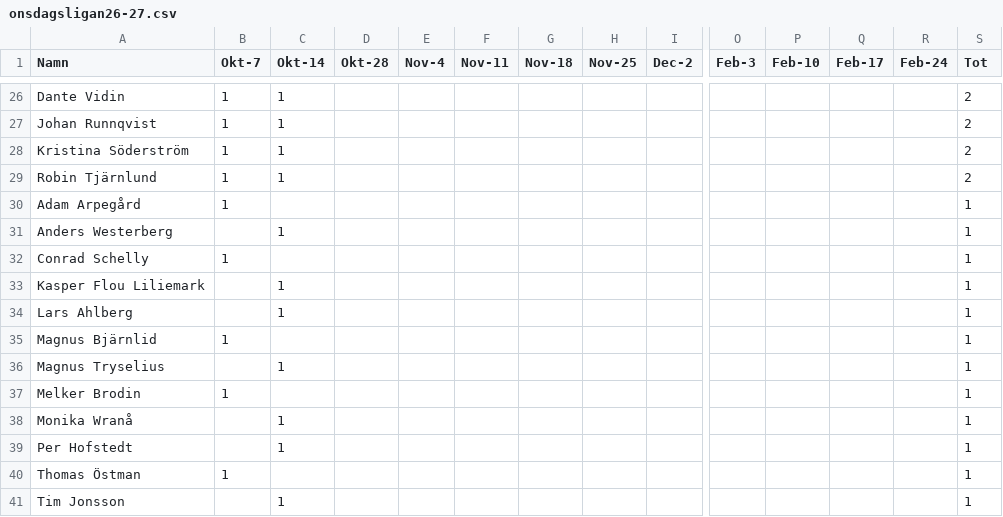
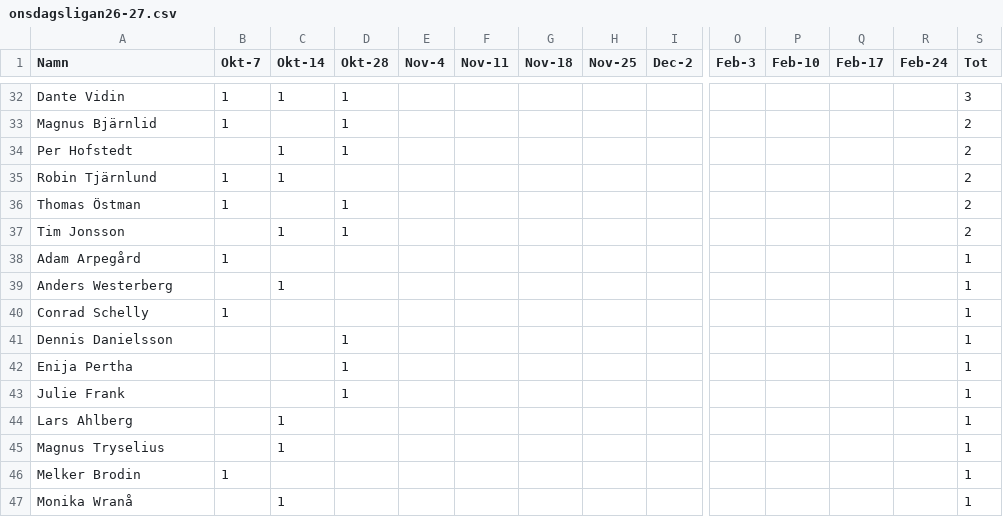
Before and after one commit to DahlPD/suck, a CSV file: onsdagsligan26-27.csv, drawn as a sheet; only a part is shown, gaps mark what is left out; removed rows and columns are numbered as before the commit, all else as after; rows hold the shown columns only; the diff covers the shown part only; the diff names each change by its address in the sheet, - before the commit and + after, or states it on an @@ line.

```diff
--- a/onsdagsligan26-27.csv
+++ b/onsdagsligan26-27.csv
-D32 (Okt-28): (empty)
+D32 (Okt-28): 1
-S32 (Tot): 2
+S32 (Tot): 3
-row 27: Johan Runnqvist | 1 | 1 |  |  |  |  |  |  |  |  |  |  | 2
-row 28: Kristina Söderström | 1 | 1 |  |  |  |  |  |  |  |  |  |  | 2
+row 33: Magnus Bjärnlid | 1 |  | 1 |  |  |  |  |  |  |  |  |  | 2
+row 34: Per Hofstedt |  | 1 | 1 |  |  |  |  |  |  |  |  |  | 2
+row 36: Thomas Östman | 1 |  | 1 |  |  |  |  |  |  |  |  |  | 2
+row 37: Tim Jonsson |  | 1 | 1 |  |  |  |  |  |  |  |  |  | 2
-row 33: Kasper Flou Liliemark |  | 1 |  |  |  |  |  |  |  |  |  |  | 1
+row 41: Dennis Danielsson |  |  | 1 |  |  |  |  |  |  |  |  |  | 1
+row 42: Enija Pertha |  |  | 1 |  |  |  |  |  |  |  |  |  | 1
+row 43: Julie Frank |  |  | 1 |  |  |  |  |  |  |  |  |  | 1
-row 35: Magnus Bjärnlid | 1 |  |  |  |  |  |  |  |  |  |  |  | 1
-row 39: Per Hofstedt |  | 1 |  |  |  |  |  |  |  |  |  |  | 1
-row 40: Thomas Östman | 1 |  |  |  |  |  |  |  |  |  |  |  | 1
-row 41: Tim Jonsson |  | 1 |  |  |  |  |  |  |  |  |  |  | 1
```
Also changed, not shown: 14 added rows, 8 removed rows and 2 edited cells elsewhere in this file.
